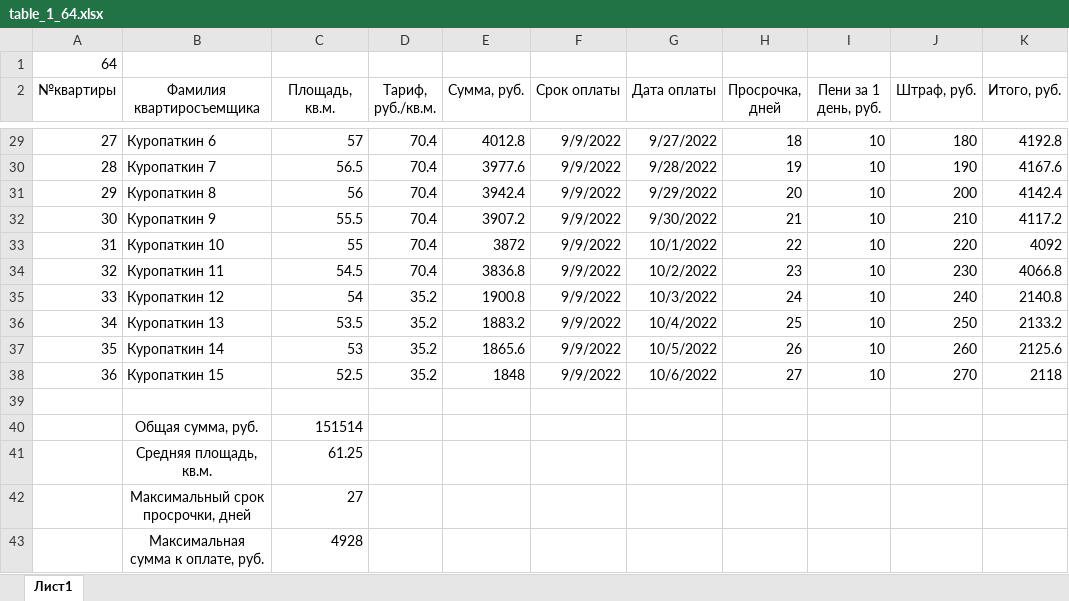
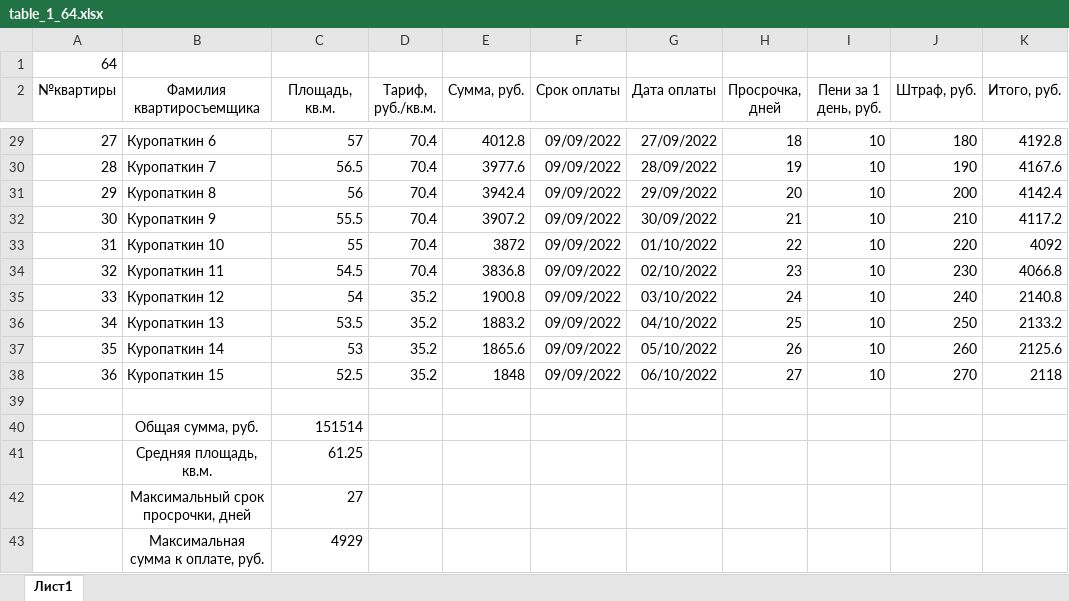
Before and after one commit to Ilya-Petrovich/IT_LR, an Excel workbook: LR3/table_1_64.xlsx, sheet Лист1, drawn as a sheet; only a part is shown, gaps mark what is left out; values as stored, in another font and other column widths than the file's, no borders; the diff covers the shown part only; the diff names each change by its address in the sheet, - before the commit and + after, or states it on an @@ line.

```diff
--- a/LR3/table_1_64.xlsx (sheet Лист1)
+++ b/LR3/table_1_64.xlsx (sheet Лист1)
-F29:F38 (Срок оплаты): 9/9/2022
+F29:F38 (Срок оплаты): 09/09/2022
-G29 (Дата оплаты): 9/27/2022
+G29 (Дата оплаты): 27/09/2022
-G30 (Дата оплаты): 9/28/2022
+G30 (Дата оплаты): 28/09/2022
-G31 (Дата оплаты): 9/29/2022
+G31 (Дата оплаты): 29/09/2022
-G32 (Дата оплаты): 9/30/2022
+G32 (Дата оплаты): 30/09/2022
-G33 (Дата оплаты): 10/1/2022
+G33 (Дата оплаты): 01/10/2022
-G34 (Дата оплаты): 10/2/2022
+G34 (Дата оплаты): 02/10/2022
-G35 (Дата оплаты): 10/3/2022
+G35 (Дата оплаты): 03/10/2022
-G36 (Дата оплаты): 10/4/2022
+G36 (Дата оплаты): 04/10/2022
-G37 (Дата оплаты): 10/5/2022
+G37 (Дата оплаты): 05/10/2022
-G38 (Дата оплаты): 10/6/2022
+G38 (Дата оплаты): 06/10/2022
-C43 (Площадь, кв.м.): 4928
+C43 (Площадь, кв.м.): 4929
```
Also changed, not shown: 52 edited cells elsewhere in this sheet.
